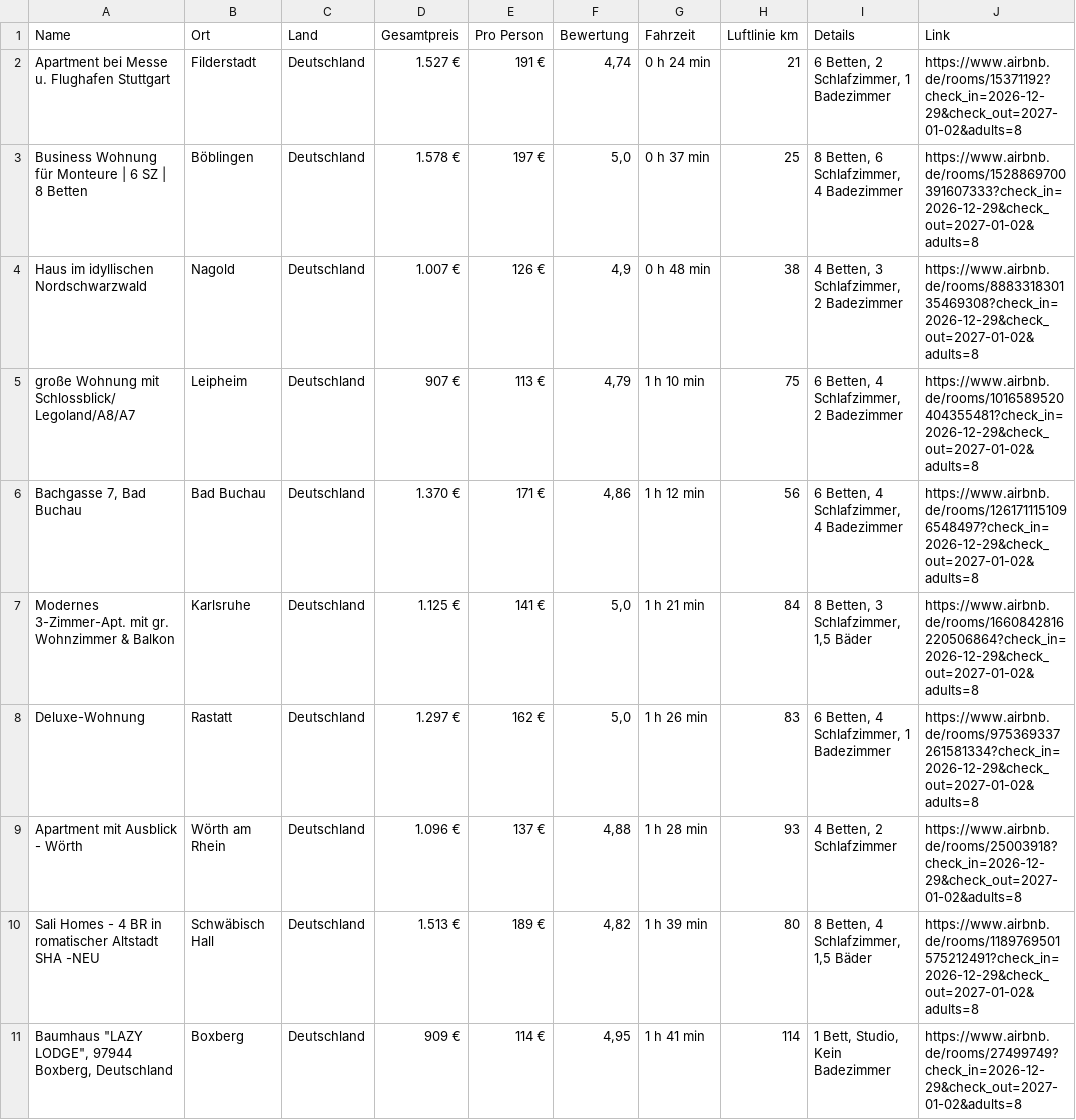
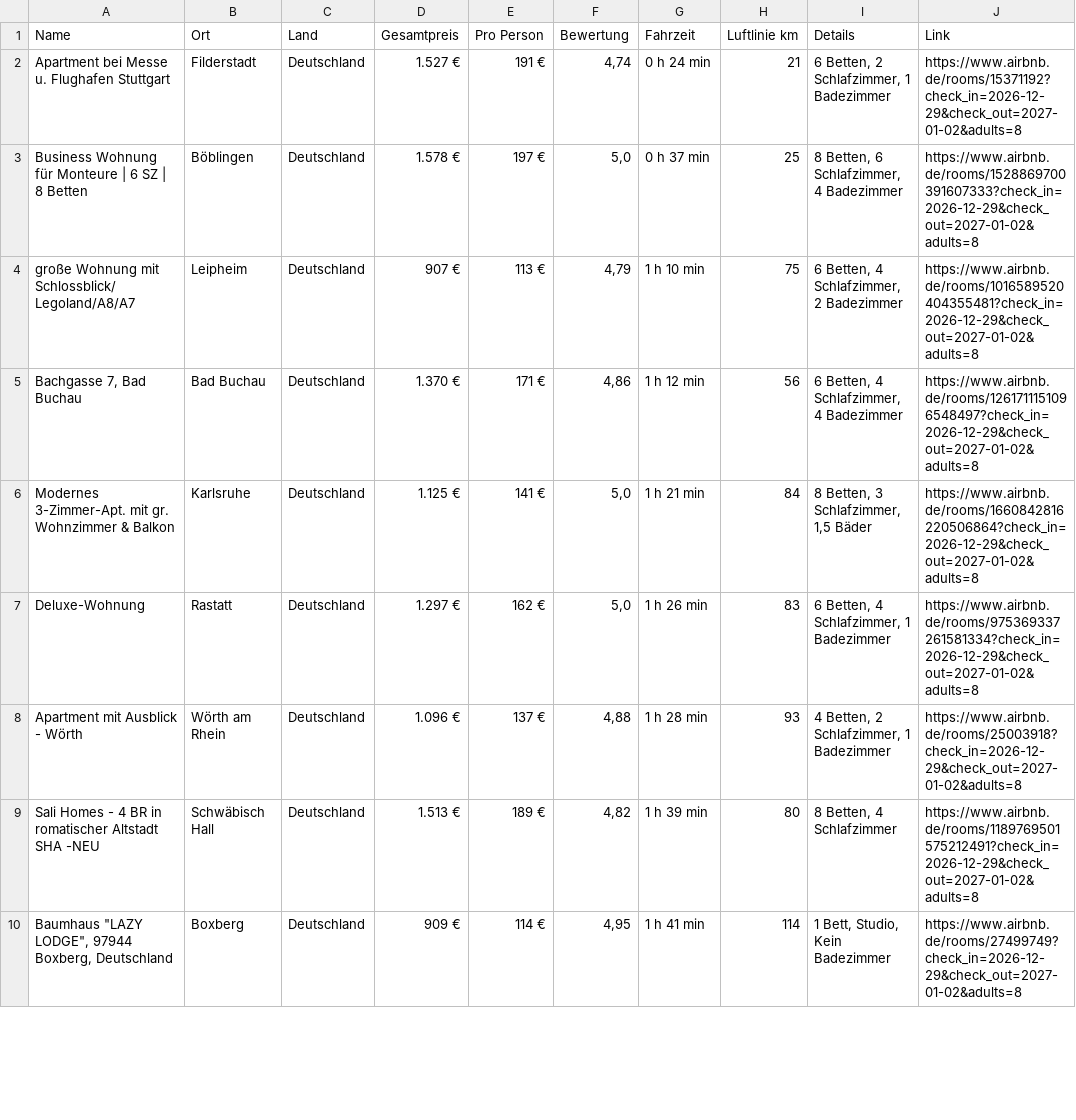
Before and after one commit to test-user317/silvester-airbnb, a CSV file: airbnb_aktuell_frei.csv, drawn as a sheet; only a part is shown; the diff covers the shown part only.

```diff
--- a/airbnb_aktuell_frei.csv
+++ b/airbnb_aktuell_frei.csv
@@ -3,3 +3,2 @@ Apartment bei Messe u. Flughafen Stuttgart;Filderstadt;Deutschland;1.527 €;191
 Business Wohnung für Monteure | 6 SZ | 8 Betten;Böblingen;Deutschland;1.578 €;197 €;5,0;0 h 37 min;25;8 Betten, 6 Schlafzimmer, 4 Badezimmer;https://www.airbnb.de/rooms/1528869700391607333?check_in=2026-12-29&check_out=2027-01-02&adults=8
-Haus im idyllischen Nordschwarzwald;Nagold;Deutschland;1.007 €;126 €;4,9;0 h 48 min;38;4 Betten, 3 Schlafzimmer, 2 Badezimmer;https://www.airbnb.de/rooms/888331830135469308?check_in=2026-12-29&check_out=2027-01-02&adults=8
 große Wohnung mit Schlossblick/Legoland/A8/A7;Leipheim;Deutschland;907 €;113 €;4,79;1 h 10 min;75;6 Betten, 4 Schlafzimmer, 2 Badezimmer;https://www.airbnb.de/rooms/1016589520404355481?check_in=2026-12-29&check_out=2027-01-02&adults=8
@@ -8,4 +7,4 @@ Modernes 3-Zimmer-Apt. mit gr. Wohnzimmer & Balkon;Karlsruhe;Deutschland;1.125
 Deluxe-Wohnung;Rastatt;Deutschland;1.297 €;162 €;5,0;1 h 26 min;83;6 Betten, 4 Schlafzimmer, 1 Badezimmer;https://www.airbnb.de/rooms/975369337261581334?check_in=2026-12-29&check_out=2027-01-02&adults=8
-Apartment mit Ausblick - Wörth;Wörth am Rhein;Deutschland;1.096 €;137 €;4,88;1 h 28 min;93;4 Betten, 2 Schlafzimmer;https://www.airbnb.de/rooms/25003918?check_in=2026-12-29&check_out=2027-01-02&adults=8
-Sali Homes - 4 BR in romatischer Altstadt SHA -NEU;Schwäbisch Hall;Deutschland;1.513 €;189 €;4,82;1 h 39 min;80;8 Betten, 4 Schlafzimmer, 1,5 Bäder;https://www.airbnb.de/rooms/1189769501575212491?check_in=2026-12-29&check_out=2027-01-02&adults=8
+Apartment mit Ausblick - Wörth;Wörth am Rhein;Deutschland;1.096 €;137 €;4,88;1 h 28 min;93;4 Betten, 2 Schlafzimmer, 1 Badezimmer;https://www.airbnb.de/rooms/25003918?check_in=2026-12-29&check_out=2027-01-02&adults=8
+Sali Homes - 4 BR in romatischer Altstadt SHA -NEU;Schwäbisch Hall;Deutschland;1.513 €;189 €;4,82;1 h 39 min;80;8 Betten, 4 Schlafzimmer;https://www.airbnb.de/rooms/1189769501575212491?check_in=2026-12-29&check_out=2027-01-02&adults=8
 "Baumhaus ""LAZY LODGE"", 97944 Boxberg, Deutschland";Boxberg;Deutschland;909 €;114 €;4,95;1 h 41 min;114;1 Bett, Studio, Kein Badezimmer;https://www.airbnb.de/rooms/27499749?check_in=2026-12-29&check_out=2027-01-02&adults=8
```
Also changed, not shown: 3 added rows, 7 removed rows and 34 edited cells elsewhere in this file, 3 other files.
